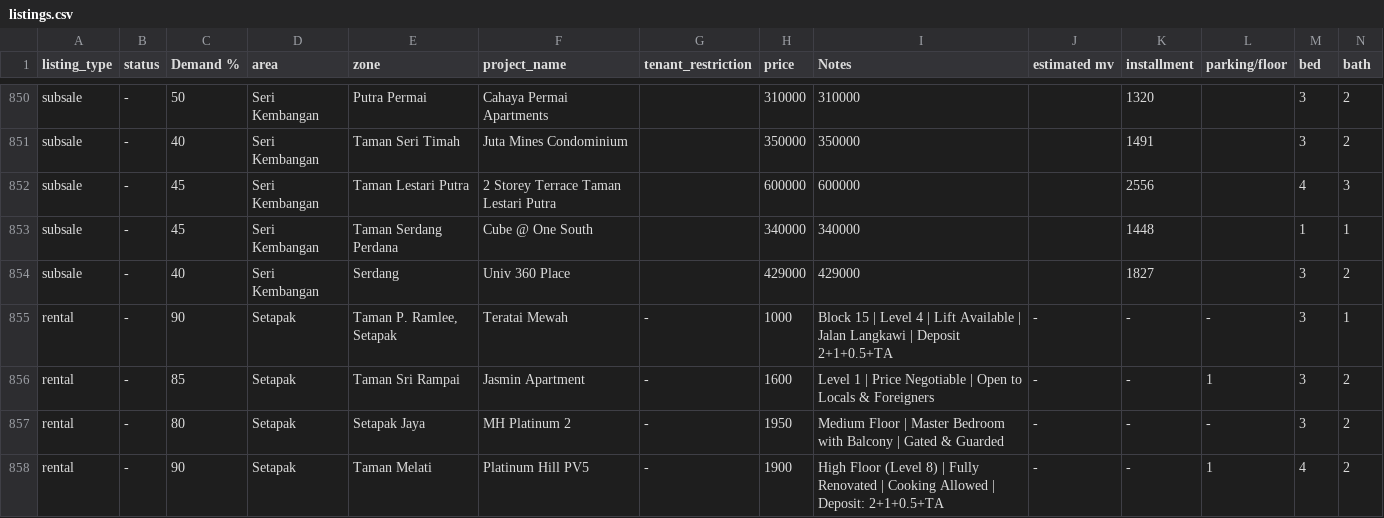
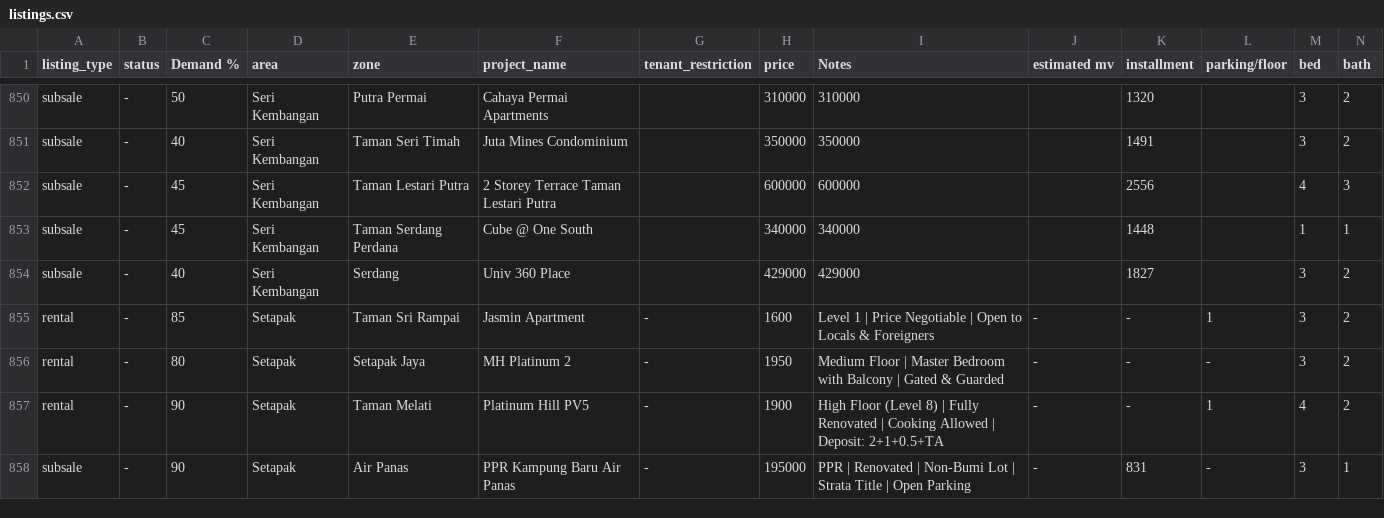
Before and after one commit to mahandanz/haniproperties, a CSV file: listings.csv, drawn as a sheet; only a part is shown, gaps mark what is left out; the shorter side is filled out with more unchanged rows; rows hold the shown columns only; the diff names each change by its address in the sheet, - before the commit and + after, or states it on an @@ line.

```diff
--- a/listings.csv
+++ b/listings.csv
-row 855: rental | - | 90 | Setapak | Taman P. Ramlee, Setapak | Teratai Mewah | - | 1000 | Block 15 | Level 4 | Lift Available | Jalan Langkawi | Deposit 2+1+0.5+TA | - | - | - | 3 | 1
```
Also changed, not shown: 2 other files.
